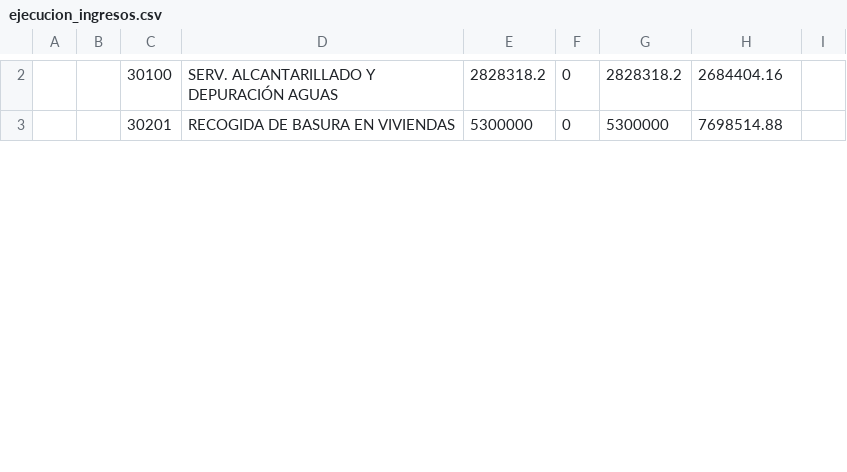
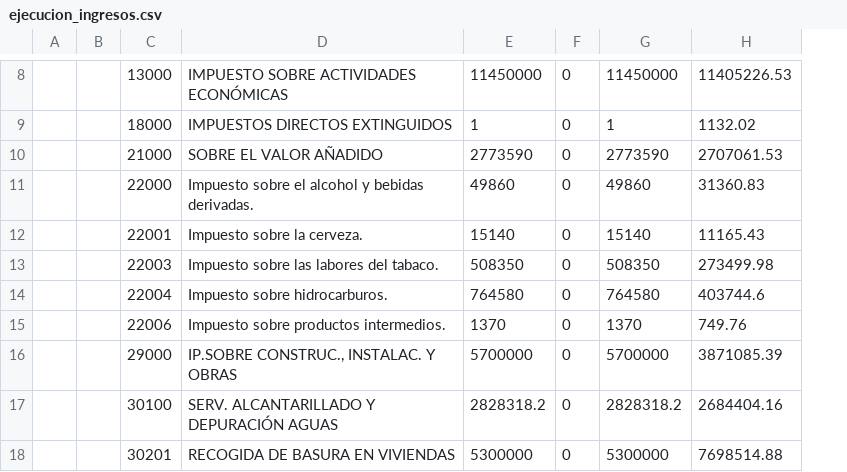
Before and after one commit to civio/presupuesto-coruna, a CSV file: data/es/municipio/2012/ejecucion_ingresos.csv, drawn as a sheet; only a part is shown, gaps mark what is left out; removed rows and columns are numbered as before the commit, all else as after; the diff covers the shown part only; the diff names each change by its address in the sheet, - before the commit and + after, or states it on an @@ line.

```diff
--- a/data/es/municipio/2012/ejecucion_ingresos.csv
+++ b/data/es/municipio/2012/ejecucion_ingresos.csv
-column B, empty
+column B, empty
-column I, empty
+row 8:  |  | 13000 | IMPUESTO SOBRE ACTIVIDADES ECONÓMICAS | 11450000 | 0 | 11450000 | 11405226.53
+row 9:  |  | 18000 | IMPUESTOS DIRECTOS EXTINGUIDOS | 1 | 0 | 1 | 1132.02
+row 10:  |  | 21000 | SOBRE EL VALOR AÑADIDO | 2773590 | 0 | 2773590 | 2707061.53
+row 11:  |  | 22000 | Impuesto sobre el alcohol y bebidas derivadas. | 49860 | 0 | 49860 | 31360.83
+row 12:  |  | 22001 | Impuesto sobre la cerveza. | 15140 | 0 | 15140 | 11165.43
+row 13:  |  | 22003 | Impuesto sobre las labores del tabaco. | 508350 | 0 | 508350 | 273499.98
+row 14:  |  | 22004 | Impuesto sobre hidrocarburos. | 764580 | 0 | 764580 | 403744.6
+row 15:  |  | 22006 | Impuesto sobre productos intermedios. | 1370 | 0 | 1370 | 749.76
+row 16:  |  | 29000 | IP.SOBRE CONSTRUC., INSTALAC. Y OBRAS | 5700000 | 0 | 5700000 | 3871085.39
```
Also changed, not shown: 7 added rows and 1 removed row elsewhere in this file, data/es/municipio/2012/ejecucion_gastos.csv, data/es/municipio/2012/gastos.csv, 37 other files.
